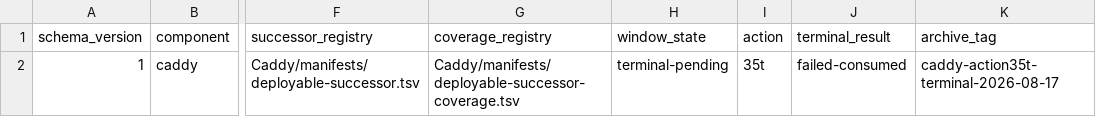
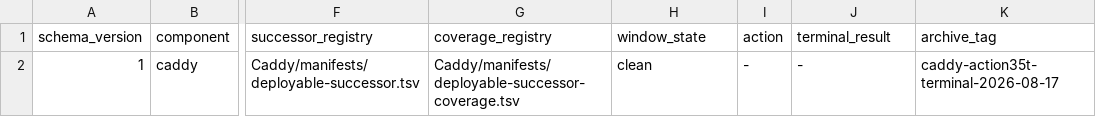
Before and after one commit to Racerx323/homelab-server-configs, a TSV file: deployment-streams.tsv, drawn as a sheet; only a part is shown, gaps mark what is left out; the diff names each change by its address in the sheet, - before the commit and + after, or states it on an @@ line.

```diff
--- a/deployment-streams.tsv
+++ b/deployment-streams.tsv
-H2 (window_state): terminal-pending
+H2 (window_state): clean
-I2 (action): 35t
+I2 (action): -
-J2 (terminal_result): failed-consumed
+J2 (terminal_result): -
```
Also changed, not shown: Caddy/manifests/manifest-lifecycle.tsv, Caddy/manifests/script-lifecycle.tsv, 9 other files.
